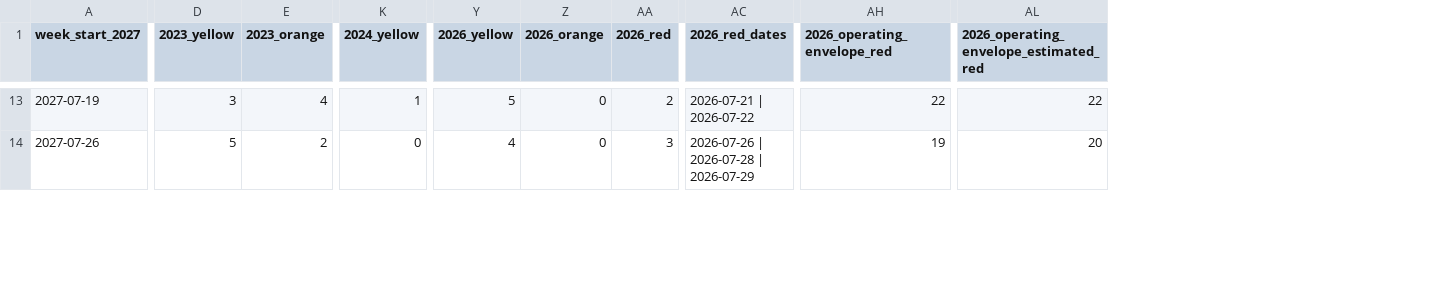
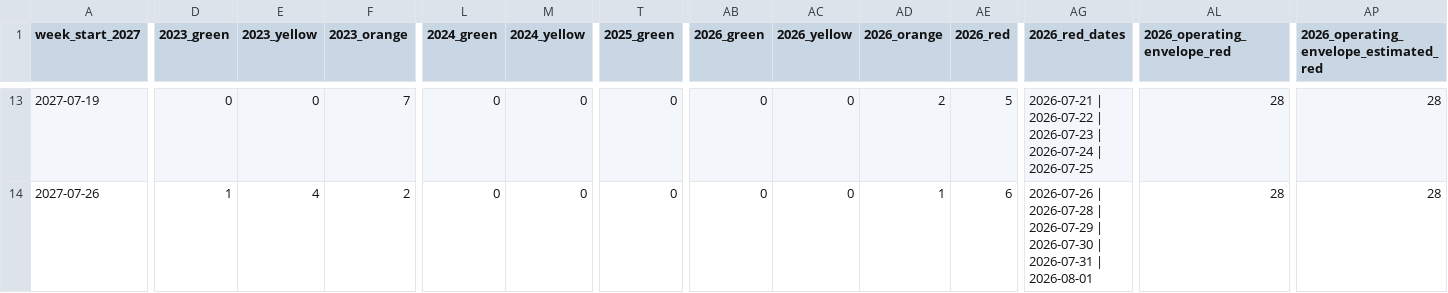
Before and after one commit to nobodies-collective/website, a CSV file: data/event-dates-2027/napif-weekly.csv, drawn as a sheet; only a part is shown, gaps mark what is left out; addresses are those after the commit; the diff covers the shown part only; the diff names each change by its address in the sheet, - before the commit and + after, or states it on an @@ line.

```diff
--- a/data/event-dates-2027/napif-weekly.csv
+++ b/data/event-dates-2027/napif-weekly.csv
+column D (2023_green), rows 13-14: 0 | 1
+column L (2024_green), rows 13-14: 0 | 0
+column T (2025_green), rows 13-14: 0 | 0
+column AB (2026_green), rows 13-14: 0 | 0
-E13 (2023_yellow): 3
+E13 (2023_yellow): 0
-F13 (2023_orange): 4
+F13 (2023_orange): 7
-M13 (2024_yellow): 1
+M13 (2024_yellow): 0
-AC13 (2026_yellow): 5
+AC13 (2026_yellow): 0
-AD13 (2026_orange): 0
+AD13 (2026_orange): 2
-AE13 (2026_red): 2
+AE13 (2026_red): 5
-AG13 (2026_red_dates): 2026-07-21 | 2026-07-22
+AG13 (2026_red_dates): 2026-07-21 | 2026-07-22 | 2026-07-23 | 2026-07-24 | 2026-07-25
-AL13 (2026_operating_envelope_red): 22
+AL13 (2026_operating_envelope_red): 28
-AP13: 22
+AP13: 28
-E14 (2023_yellow): 5
+E14 (2023_yellow): 4
-AC14 (2026_yellow): 4
+AC14 (2026_yellow): 0
-AD14 (2026_orange): 0
+AD14 (2026_orange): 1
-AE14 (2026_red): 3
+AE14 (2026_red): 6
-AG14 (2026_red_dates): …| 2026-07-29
+AG14 (2026_red_dates): …| 2026-07-29 | 2026-07-30 | 2026-07-31 | 2026-08-01
-AL14 (2026_operating_envelope_red): 19
+AL14 (2026_operating_envelope_red): 28
-AP14: 20
+AP14: 28
```
Also changed, not shown: 128 edited cells elsewhere in this file, data/event-dates-2027/napif-daily-2023-2026.csv, 3 other files.
